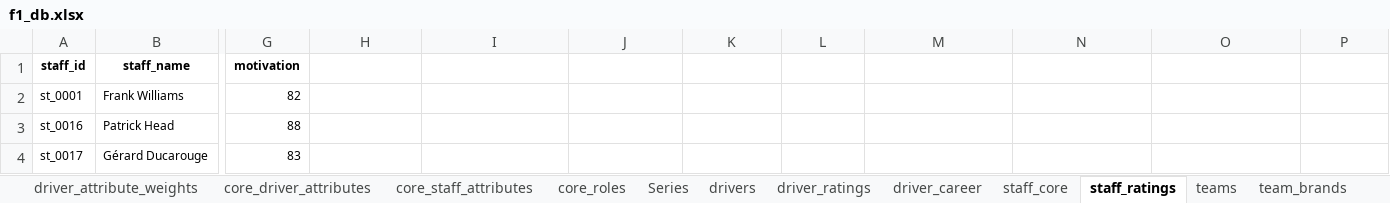
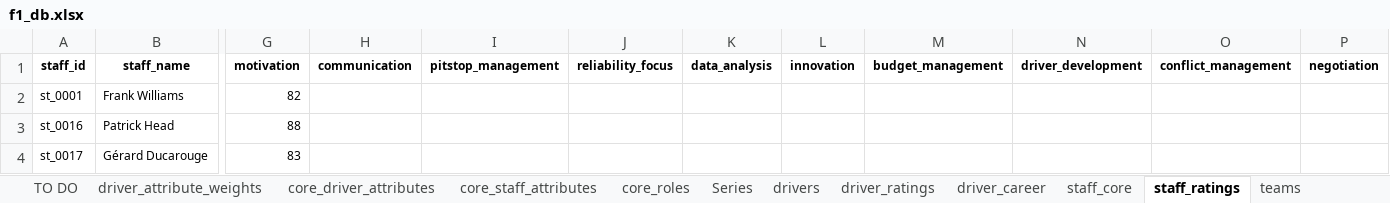
Before and after one commit to nakata5588/F1-Manager-Light, an Excel workbook: data/f1_db.xlsx, sheet staff_ratings, drawn as a sheet; only a part is shown, gaps mark what is left out; values as stored, in another font and other column widths than the file's, no borders; conditional formats not drawn; the diff names each change by its address in the sheet, - before the commit and + after, or states it on an @@ line.

```diff
--- a/data/f1_db.xlsx (sheet staff_ratings)
+++ b/data/f1_db.xlsx (sheet staff_ratings)
+sheet tab: TO DO
-H1: (empty)
+H1: communication
-I1: (empty)
+I1: pitstop_management
-J1: (empty)
+J1: reliability_focus
-K1: (empty)
+K1: data_analysis
-L1: (empty)
+L1: innovation
-M1: (empty)
+M1: budget_management
-N1: (empty)
+N1: driver_development
-O1: (empty)
+O1: conflict_management
-P1: (empty)
+P1: negotiation
```
Also changed, not shown: sheet contracts, sheet drivers, sheet team_engines, sheet core_roles, other sheet tabs.
